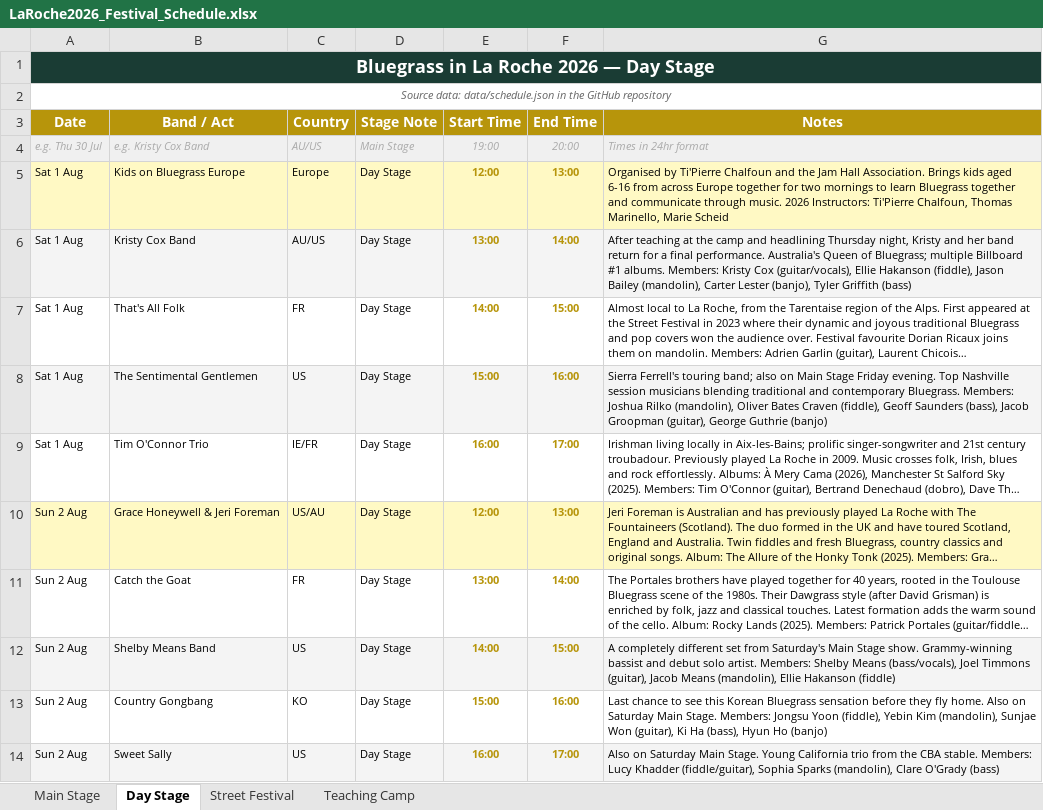
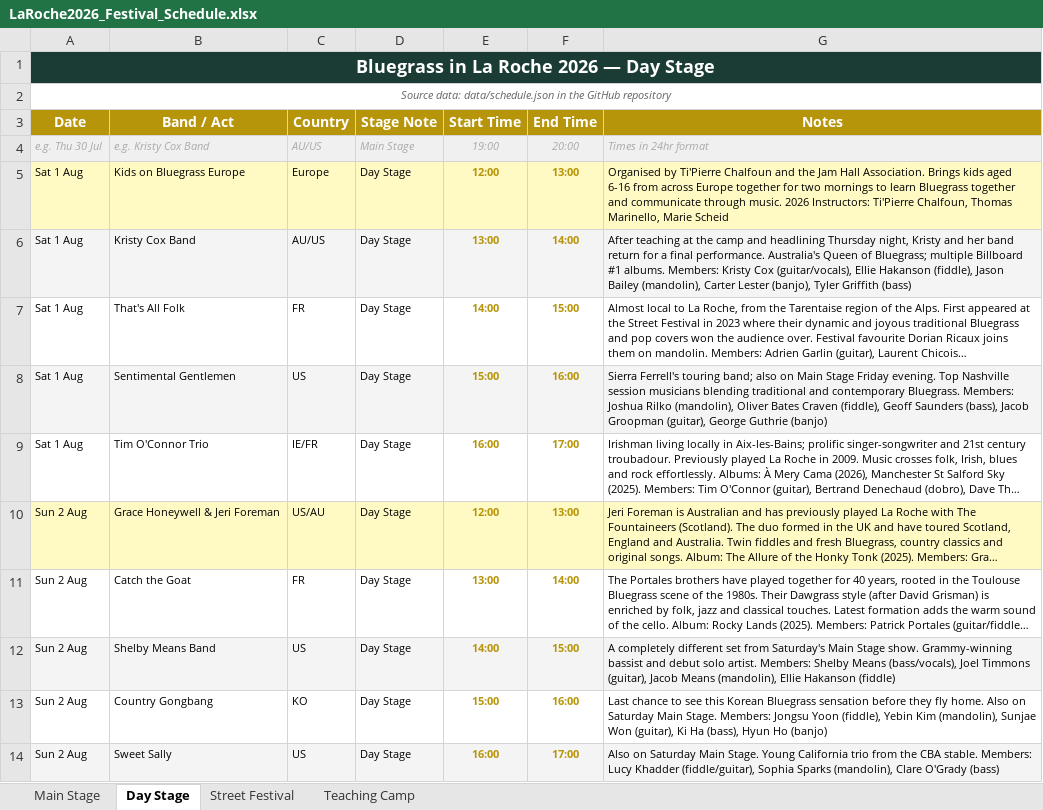
Before and after one commit to kengray/laroche-bluegrass-2026, an Excel workbook: LaRoche2026_Festival_Schedule.xlsx, sheet Day Stage, drawn as a sheet; long unchanged cells end in …; values as stored, in another font and other column widths than the file's, no borders; the diff names each change by its address in the sheet, - before the commit and + after, or states it on an @@ line.

```diff
--- a/LaRoche2026_Festival_Schedule.xlsx (sheet Day Stage)
+++ b/LaRoche2026_Festival_Schedule.xlsx (sheet Day Stage)
-B8 (Band / Act): The Sentimental Gentlemen
+B8 (Band / Act): Sentimental Gentlemen
```
Also changed, not shown: 4 other files.
